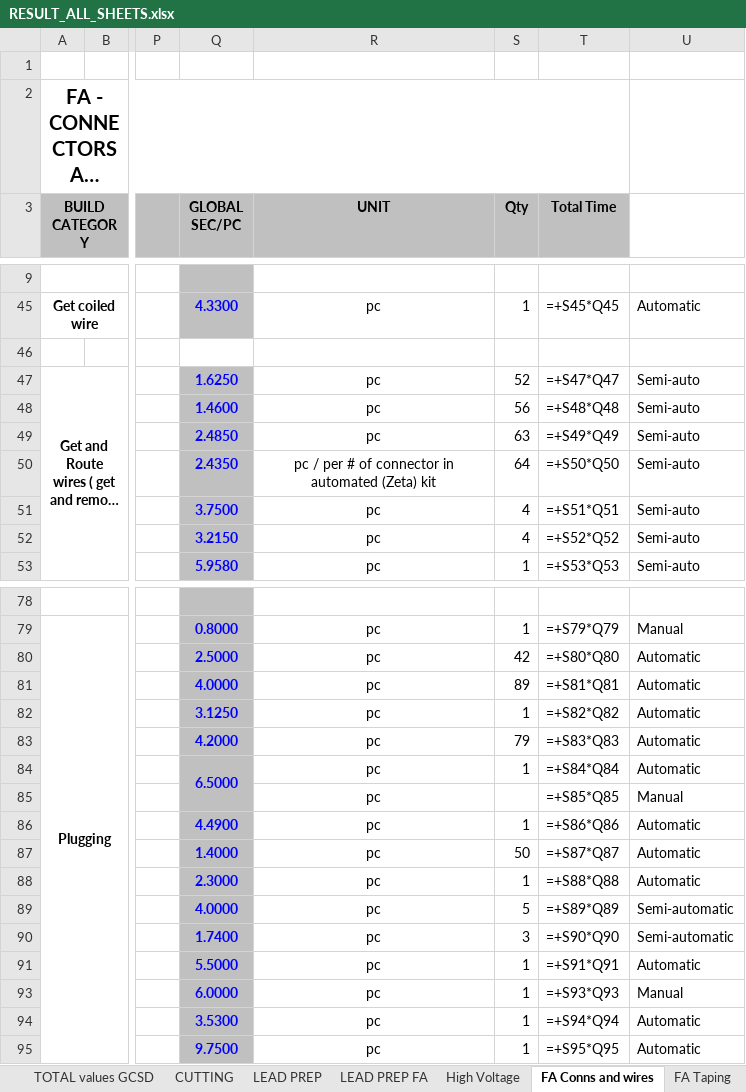
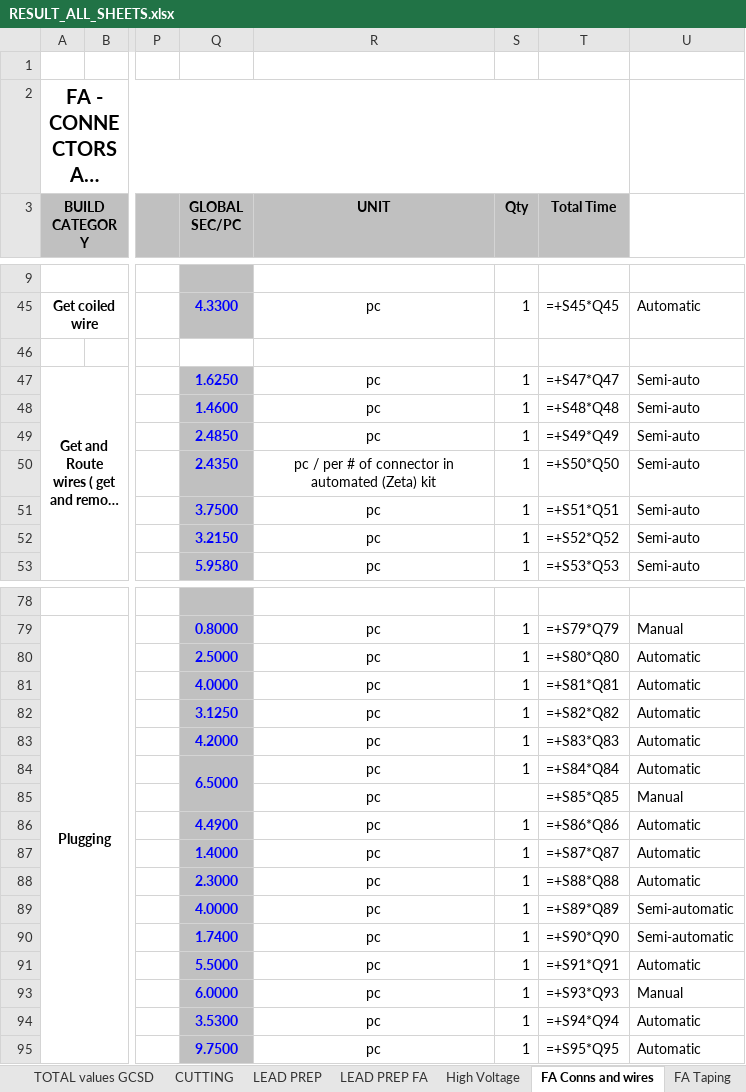
Before and after one commit to IvanHryshchenko/murmurmurmur, an Excel workbook: results/RESULT_ALL_SHEETS.xlsx, sheet FA Conns and wires, drawn as a sheet; only a part is shown, gaps mark what is left out; long unchanged cells end in …; values as stored, in another font and other column widths than the file's, no borders; formulas without a stored value are shown as written; the diff covers the shown part only; the diff names each change by its address in the sheet, - before the commit and + after, or states it on an @@ line.

```diff
--- a/results/RESULT_ALL_SHEETS.xlsx (sheet FA Conns and wires)
+++ b/results/RESULT_ALL_SHEETS.xlsx (sheet FA Conns and wires)
-S47 (Qty): 52
+S47 (Qty): 1
-S48 (Qty): 56
+S48 (Qty): 1
-S49 (Qty): 63
+S49 (Qty): 1
-S50 (Qty): 64
+S50 (Qty): 1
-S51:S52 (Qty): 4
+S51:S52 (Qty): 1
-S80 (Qty): 42
+S80 (Qty): 1
-S81 (Qty): 89
+S81 (Qty): 1
-S83 (Qty): 79
+S83 (Qty): 1
-S87 (Qty): 50
+S87 (Qty): 1
-S89 (Qty): 5
+S89 (Qty): 1
-S90 (Qty): 3
+S90 (Qty): 1
```
Also changed, not shown: 3 edited cells elsewhere in this sheet, sheet CUTTING, sheet FA Miscellaneos, sheet TOTAL values GCSD, sheet FA Taping, 8 other files.
